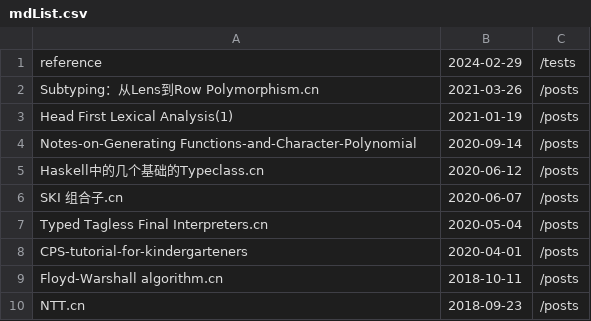
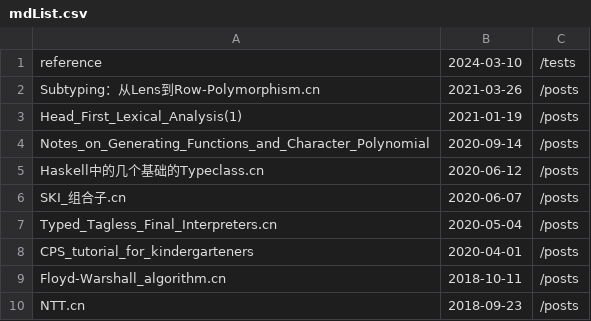
Before and after one commit to DonnotPanic/stoa, a CSV file: markdowns/mdList.csv, drawn as a sheet.

```diff
--- a/markdowns/mdList.csv
+++ b/markdowns/mdList.csv
@@ -1,10 +1,10 @@
-reference,2024-02-29,/tests
-Subtyping：从Lens到Row Polymorphism.cn,2021-03-26,/posts
-Head First Lexical Analysis(1),2021-01-19,/posts
-Notes-on-Generating Functions-and-Character-Polynomial,2020-09-14,/posts
+reference,2024-03-10,/tests
+Subtyping：从Lens到Row-Polymorphism.cn,2021-03-26,/posts
+Head_First_Lexical_Analysis(1),2021-01-19,/posts
+Notes_on_Generating_Functions_and_Character_Polynomial,2020-09-14,/posts
 Haskell中的几个基础的Typeclass.cn,2020-06-12,/posts
-SKI 组合子.cn,2020-06-07,/posts
-Typed Tagless Final Interpreters.cn,2020-05-04,/posts
-CPS-tutorial-for-kindergarteners,2020-04-01,/posts
-Floyd-Warshall algorithm.cn,2018-10-11,/posts
+SKI_组合子.cn,2020-06-07,/posts
+Typed_Tagless_Final_Interpreters.cn,2020-05-04,/posts
+CPS_tutorial_for_kindergarteners,2020-04-01,/posts
+Floyd-Warshall_algorithm.cn,2018-10-11,/posts
 NTT.cn,2018-09-23,/posts
```
Also changed, not shown: 21 other files.
